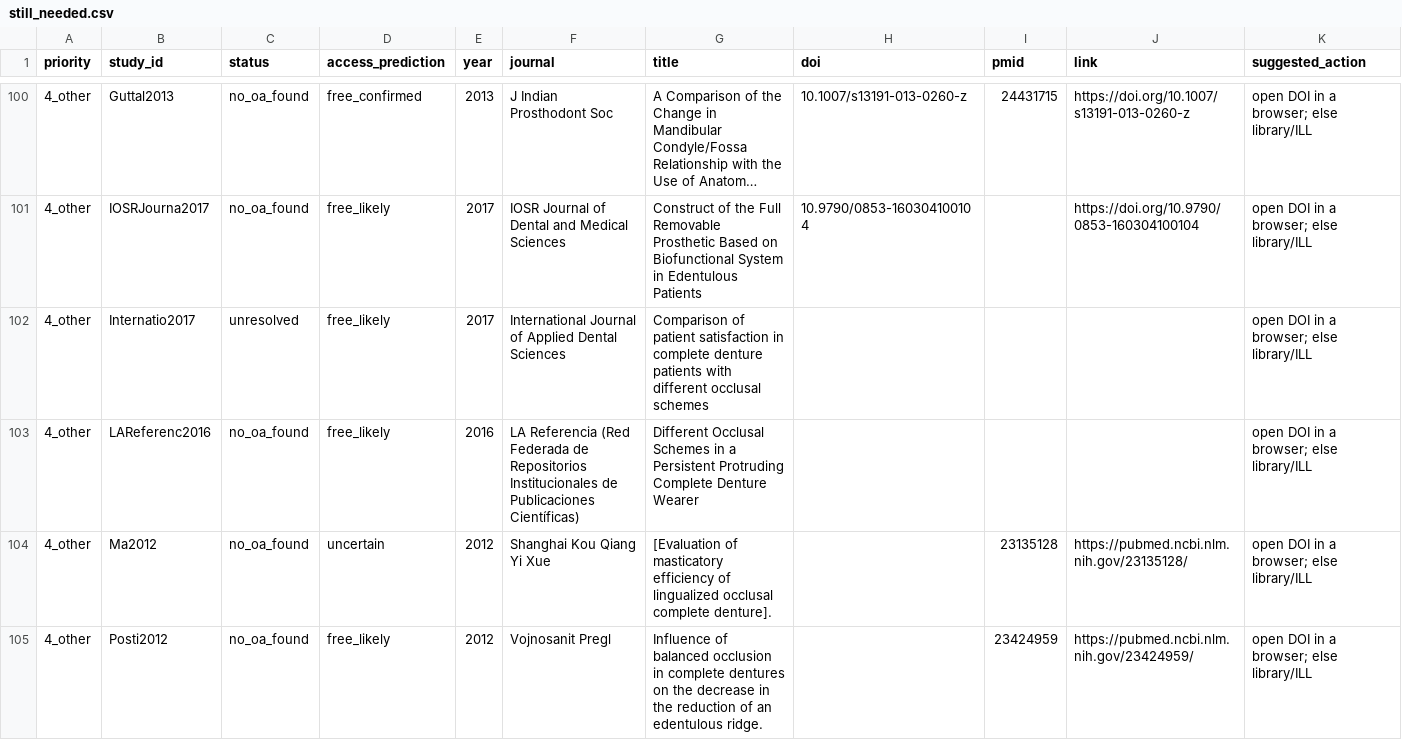
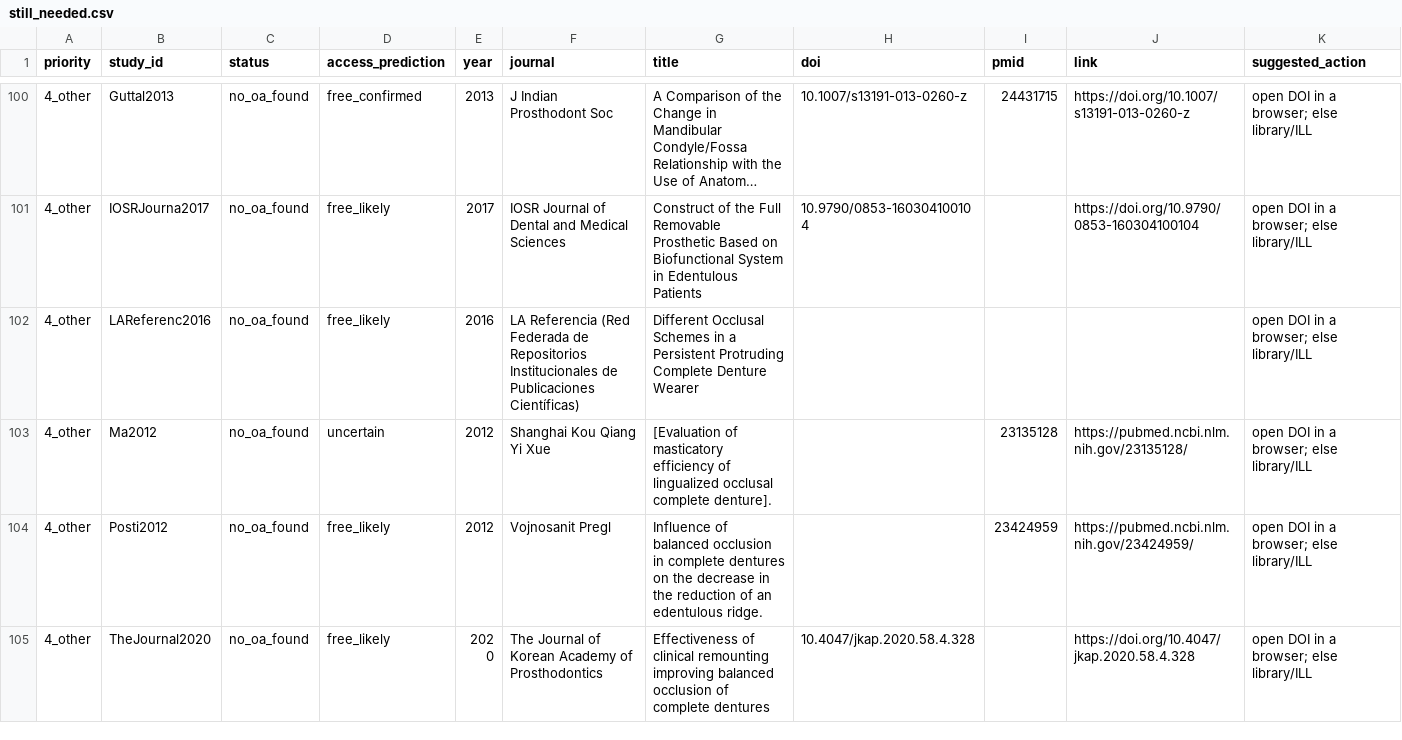
Before and after one commit to drmshady/Fulltext2, a CSV file: still_needed.csv, drawn as a sheet; only a part is shown, gaps mark what is left out; the shorter side is filled out with more unchanged rows; long unchanged cells end in …; the diff covers the shown part only.

```diff
--- a/still_needed.csv
+++ b/still_needed.csv
@@ -101,3 +101,2 @@
 4_other,IOSRJourna2017,no_oa_found,free_likely,2017,IOSR Journal of Dental and Medical Sciences,Construct of the Full Removable Prosthetic Based on Biofunctional System in Edentulous Patients,10.9790/0853-160304100104,,https://doi.org/10.9790/0853-160304100104,open DOI in a browser; else library/ILL
-4_other,Internatio2017,unresolved,free_likely,2017,International Journal of Applied Dental Sciences,Comparison of patient satisfaction in complete denture patients with different occlusal schemes,,,,open DOI in a browser; else library/ILL
 4_other,LAReferenc2016,no_oa_found,free_likely,2016,LA Referencia (Red Federada de Repositorios Institucionales de Publicaciones Científicas),Different Occlusal Schemes in a Persistent Protruding Complete Denture Wearer,,,,open DOI in a browser; else library/ILL
```
Also changed, not shown: 4 added rows and 3 removed rows elsewhere in this file.
